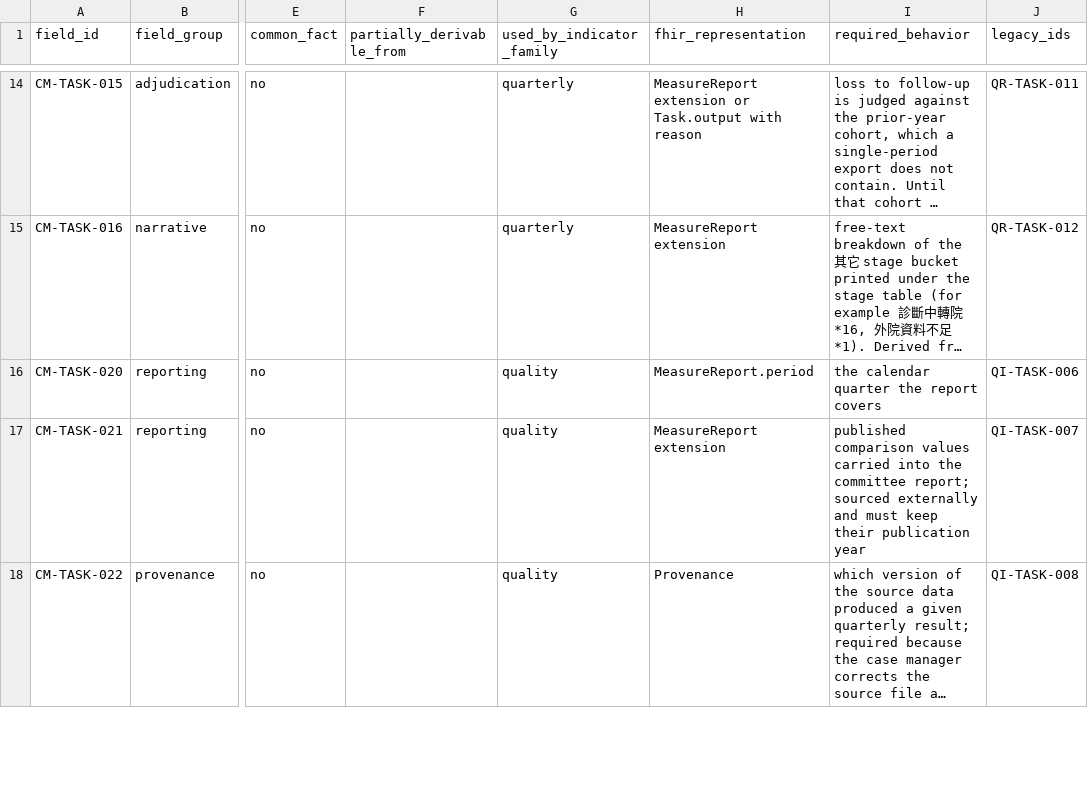
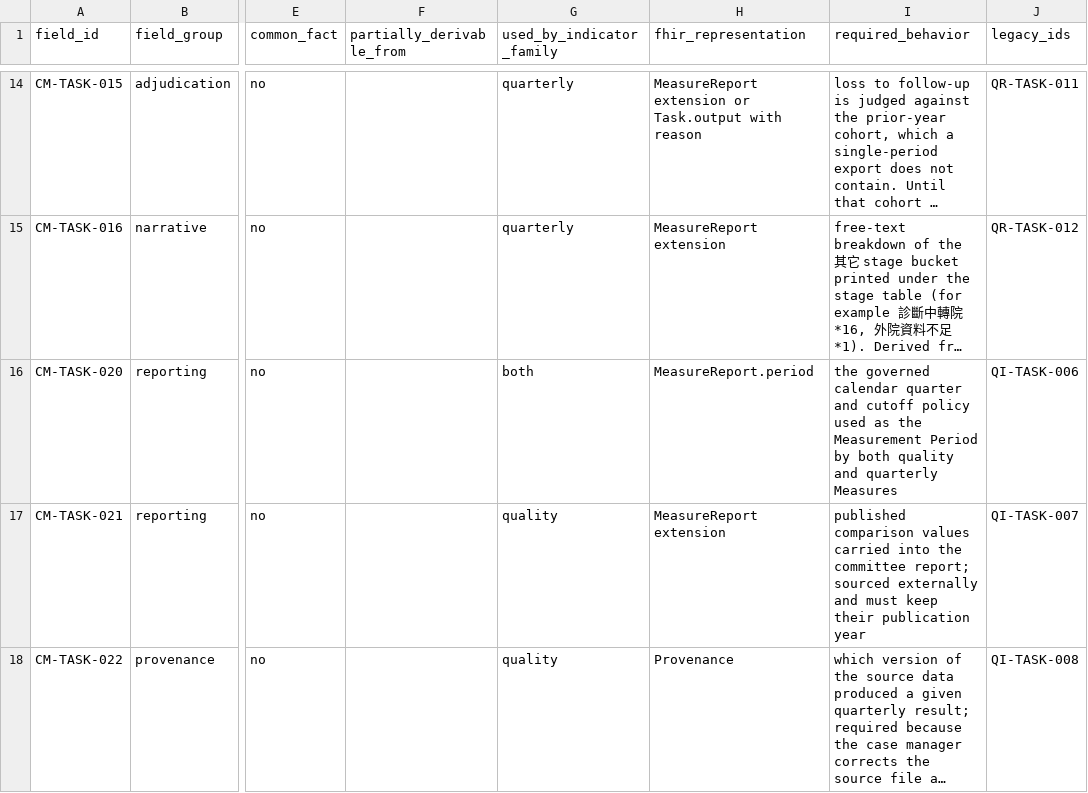
Before and after one commit to erichuang777777/TW-Breast-Cancer-FHIR-IG, a CSV file: mappings/case-management/case-management-task-only-fields.csv, drawn as a sheet; only a part is shown, gaps mark what is left out; long unchanged cells end in …; the diff names each change by its address in the sheet, - before the commit and + after, or states it on an @@ line.

```diff
--- a/mappings/case-management/case-management-task-only-fields.csv
+++ b/mappings/case-management/case-management-task-only-fields.csv
-G16 (used_by_indicator_family): quality
+G16 (used_by_indicator_family): both
-I16 (required_behavior): the calendar quarter the report covers
+I16 (required_behavior): the governed calendar quarter and cutoff policy used as the Measurement Period by both quality and quarterly Measures
```
Also changed, not shown: mappings/case-management/breast-common-to-case-management.csv, mappings/case-management/case-management-population-criteria.csv, 19 other files.
